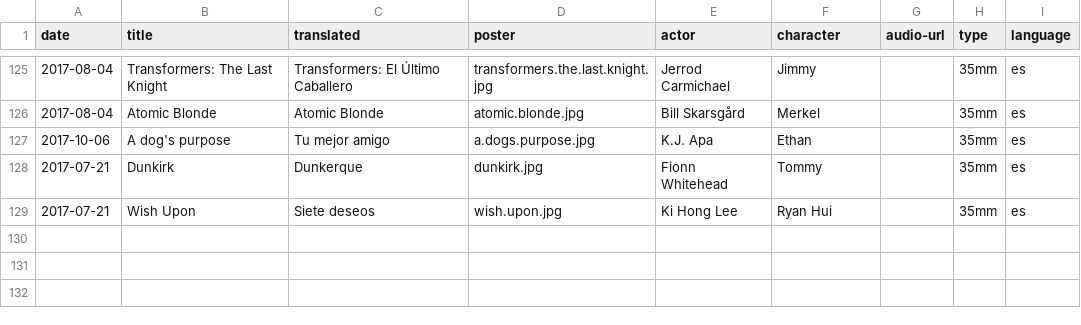
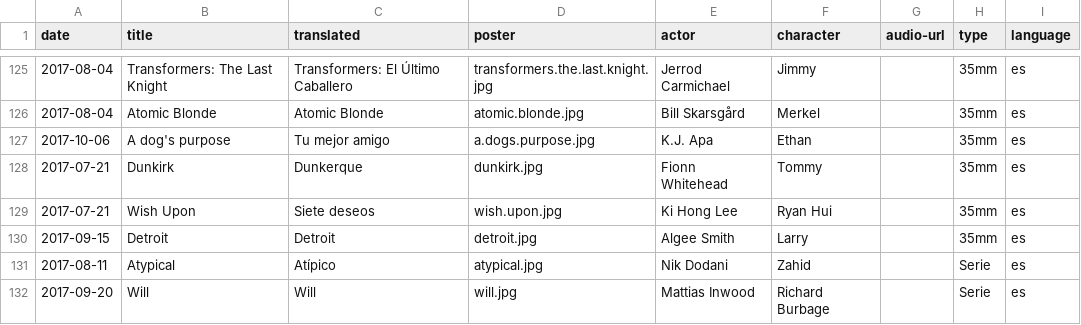
Before and after one commit to mutsuda/mutsuda.github.io, a CSV file: _data/dubbings.csv, drawn as a sheet; only a part is shown, gaps mark what is left out.

```diff
--- a/_data/dubbings.csv
+++ b/_data/dubbings.csv
@@ -129 +129,4 @@ date,title,translated,poster,actor,character,audio-url,type,language
 2017-07-21,Wish Upon,Siete deseos,wish.upon.jpg,Ki Hong Lee,Ryan Hui,,35mm,es
+2017-09-15,Detroit,Detroit,detroit.jpg,Algee Smith,Larry,,35mm,es
+2017-08-11,Atypical,Atípico,atypical.jpg,Nik Dodani,Zahid,,Serie,es
+2017-09-20,Will,Will,will.jpg,Mattias Inwood,Richard Burbage,,Serie,es
```
Also changed, not shown: 3 other files.
